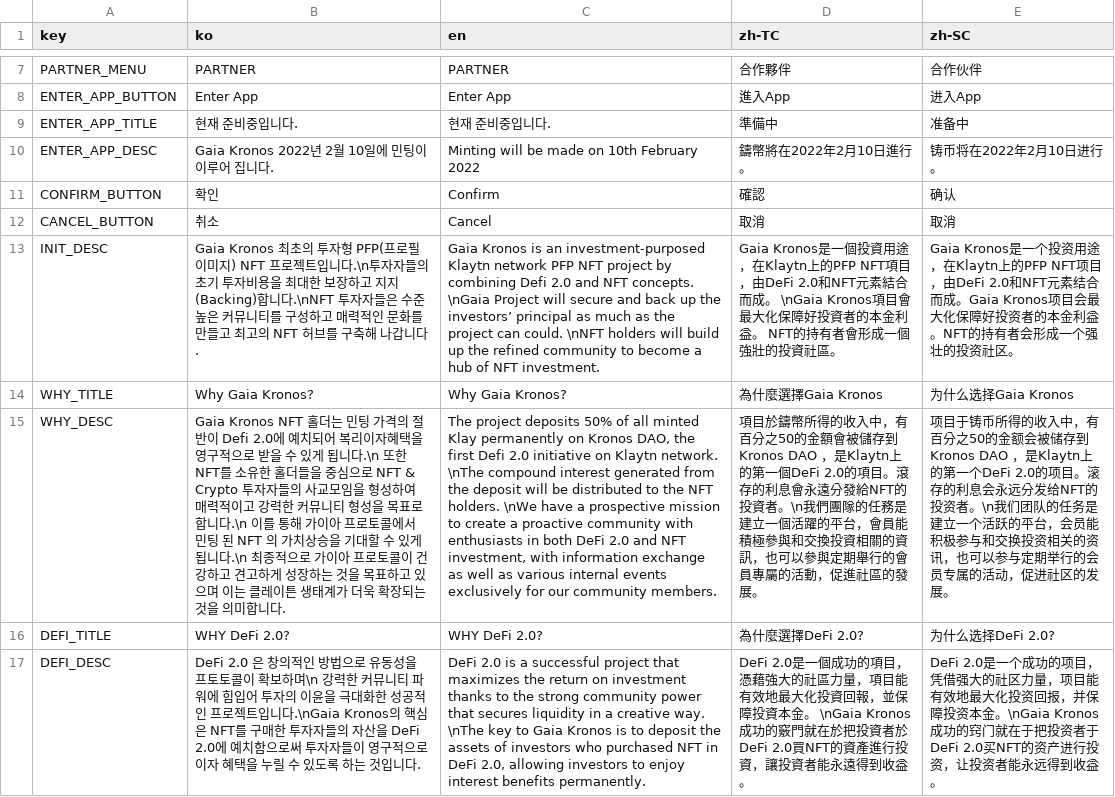
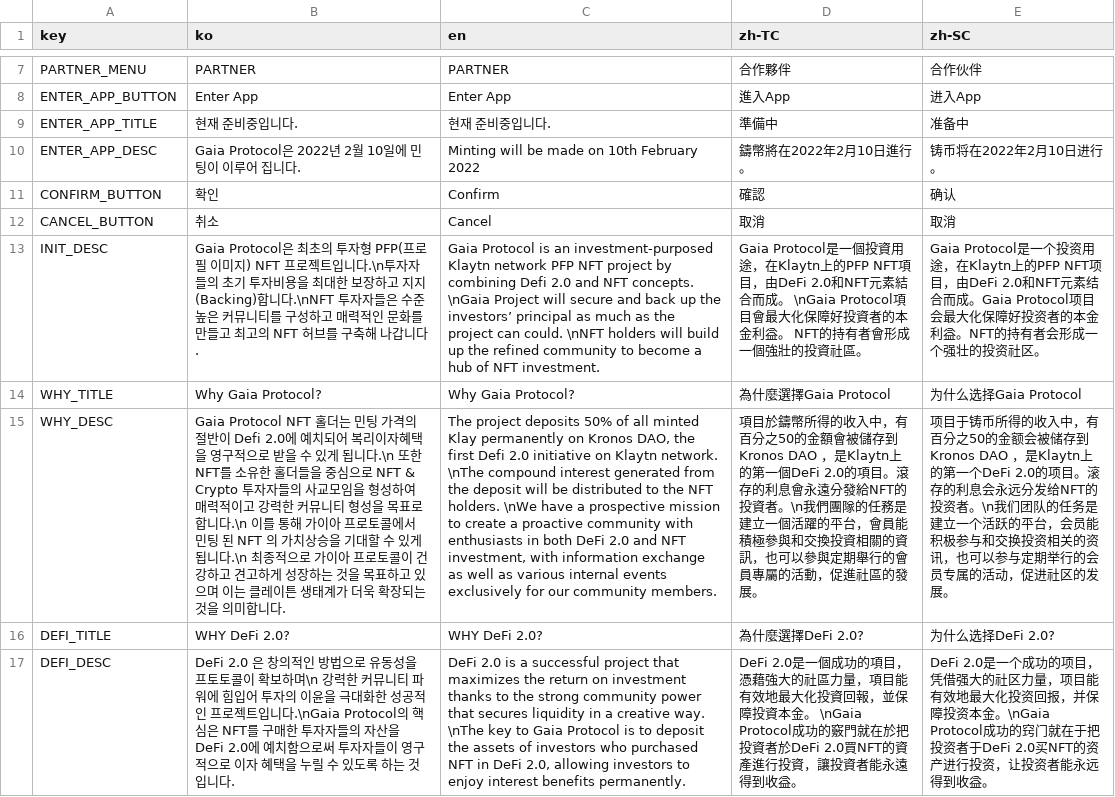
Before and after one commit to gaiaprotocol-v1/gaia-genesis-landing, a CSV file: docs/msg.csv, drawn as a sheet; only a part is shown, gaps mark what is left out; the diff covers the shown part only; the diff names each change by its address in the sheet, - before the commit and + after, or states it on an @@ line.

```diff
--- a/docs/msg.csv
+++ b/docs/msg.csv
-B10 (ko): Gaia Kronos 2022년 2월 10일에 민팅이 이루어 집니다.
+B10 (ko): Gaia Protocol은 2022년 2월 10일에 민팅이 이루어 집니다.
-B13 (ko): Gaia Kronos 최초의…
+B13 (ko): Gaia Protocol은 최초의…
-C13 (en): Gaia Kronos is an…
+C13 (en): Gaia Protocol is an…
-D13 (zh-TC): Gaia Kronos是一個投資用途，在Klaytn上的PFP NFT項目，由DeFi 2.0和NFT元素結合而成。 \nGaia Kronos項目會最…
+D13 (zh-TC): Gaia Protocol是一個投資用途，在Klaytn上的PFP NFT項目，由DeFi 2.0和NFT元素結合而成。 \nGaia Protocol項目會最…
-E13 (zh-SC): Gaia Kronos是一个投资用途，在Klaytn上的PFP NFT项目，由DeFi 2.0和NFT元素结合而成。Gaia Kronos项目会最…
+E13 (zh-SC): Gaia Protocol是一个投资用途，在Klaytn上的PFP NFT项目，由DeFi 2.0和NFT元素结合而成。Gaia Protocol项目会最…
-B14 (ko): Why Gaia Kronos?
+B14 (ko): Why Gaia Protocol?
-C14 (en): Why Gaia Kronos?
+C14 (en): Why Gaia Protocol?
-D14 (zh-TC): 為什麼選擇Gaia Kronos
+D14 (zh-TC): 為什麼選擇Gaia Protocol
-E14 (zh-SC): 为什么选择Gaia Kronos
+E14 (zh-SC): 为什么选择Gaia Protocol
-B15 (ko): Gaia Kronos NFT 홀더는…
+B15 (ko): Gaia Protocol NFT 홀더는…
-B17 (ko): …입니다.\nGaia Kronos의 핵심…
+B17 (ko): …입니다.\nGaia Protocol의 핵심…
-C17 (en): …to Gaia Kronos is to…
+C17 (en): …to Gaia Protocol is to…
-D17 (zh-TC): …金。 \nGaia Kronos成功的竅…
+D17 (zh-TC): …金。 \nGaia Protocol成功的竅…
-E17 (zh-SC): …本金。\nGaia Kronos成功的窍…
+E17 (zh-SC): …本金。\nGaia Protocol成功的窍…
```
Also changed, not shown: 1 removed row and 25 edited cells elsewhere in this file, 4 other files.
